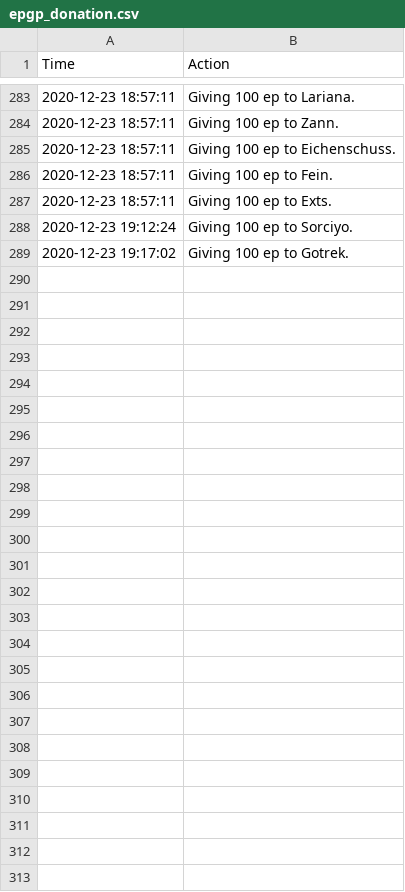
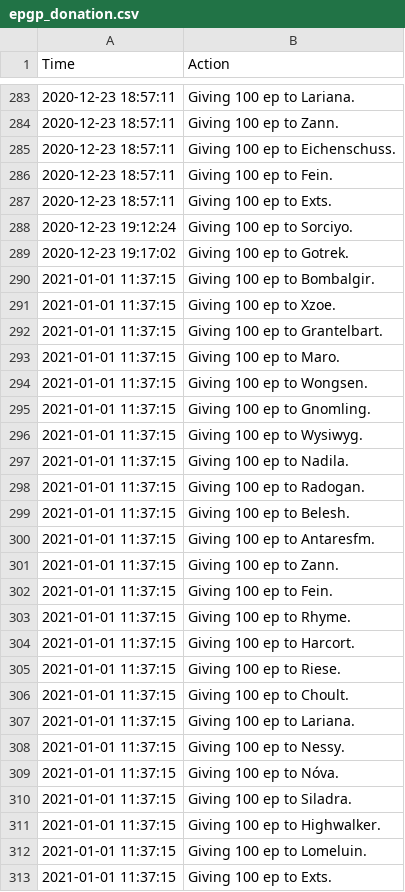
Before and after one commit to LessIsMoreGuild/LessIsMoreGuild.github.io, a CSV file: epgp_donation.csv, drawn as a sheet; only a part is shown, gaps mark what is left out; the diff names each change by its address in the sheet, - before the commit and + after, or states it on an @@ line.

Commit message:
Update epgp_donation.csv

```diff
--- a/epgp_donation.csv
+++ b/epgp_donation.csv
+row 290: 2021-01-01 11:37:15 | Giving 100 ep to Bombalgir.
+row 291: 2021-01-01 11:37:15 | Giving 100 ep to Xzoe.
+row 292: 2021-01-01 11:37:15 | Giving 100 ep to Grantelbart.
+row 293: 2021-01-01 11:37:15 | Giving 100 ep to Maro.
+row 294: 2021-01-01 11:37:15 | Giving 100 ep to Wongsen.
+row 295: 2021-01-01 11:37:15 | Giving 100 ep to Gnomling.
+row 296: 2021-01-01 11:37:15 | Giving 100 ep to Wysiwyg.
+row 297: 2021-01-01 11:37:15 | Giving 100 ep to Nadila.
+row 298: 2021-01-01 11:37:15 | Giving 100 ep to Radogan.
+row 299: 2021-01-01 11:37:15 | Giving 100 ep to Belesh.
+row 300: 2021-01-01 11:37:15 | Giving 100 ep to Antaresfm.
+row 301: 2021-01-01 11:37:15 | Giving 100 ep to Zann.
+row 302: 2021-01-01 11:37:15 | Giving 100 ep to Fein.
+row 303: 2021-01-01 11:37:15 | Giving 100 ep to Rhyme.
+row 304: 2021-01-01 11:37:15 | Giving 100 ep to Harcort.
+row 305: 2021-01-01 11:37:15 | Giving 100 ep to Riese.
+row 306: 2021-01-01 11:37:15 | Giving 100 ep to Choult.
+row 307: 2021-01-01 11:37:15 | Giving 100 ep to Lariana.
+row 308: 2021-01-01 11:37:15 | Giving 100 ep to Nessy.
+row 309: 2021-01-01 11:37:15 | Giving 100 ep to Nóva.
+row 310: 2021-01-01 11:37:15 | Giving 100 ep to Siladra.
+row 311: 2021-01-01 11:37:15 | Giving 100 ep to Highwalker.
+row 312: 2021-01-01 11:37:15 | Giving 100 ep to Lomeluin.
+row 313: 2021-01-01 11:37:15 | Giving 100 ep to Exts.
```
